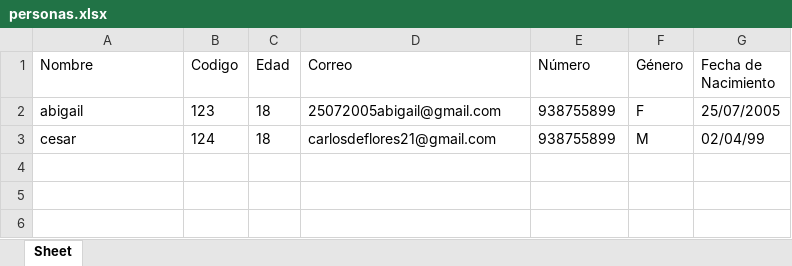
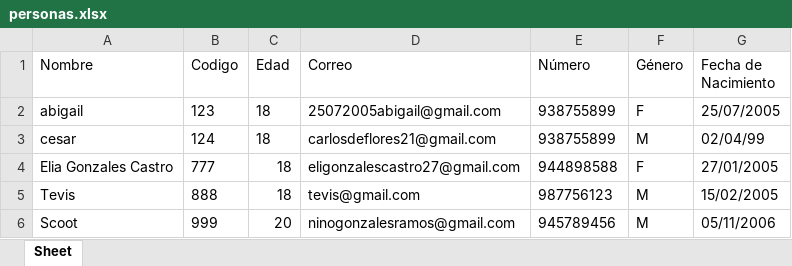
Before and after one commit to abi76416949/Proyecto-Datos-y-algoritmo, an Excel workbook: personas.xlsx, sheet Sheet, drawn as a sheet; values as stored, in another font and other column widths than the file's, no borders; the diff names each change by its address in the sheet, - before the commit and + after, or states it on an @@ line.

```diff
--- a/personas.xlsx (sheet Sheet)
+++ b/personas.xlsx (sheet Sheet)
+row 4: Elia Gonzales Castro | 777 | 18 | eligonzalescastro27@gmail.com | 944898588 | F | 27/01/2005
+row 5: Tevis | 888 | 18 | tevis@gmail.com | 987756123 | M | 15/02/2005
+row 6: Scoot | 999 | 20 | ninogonzalesramos@gmail.com | 945789456 | M | 05/11/2006
```
Also changed, not shown: 2 other files.
